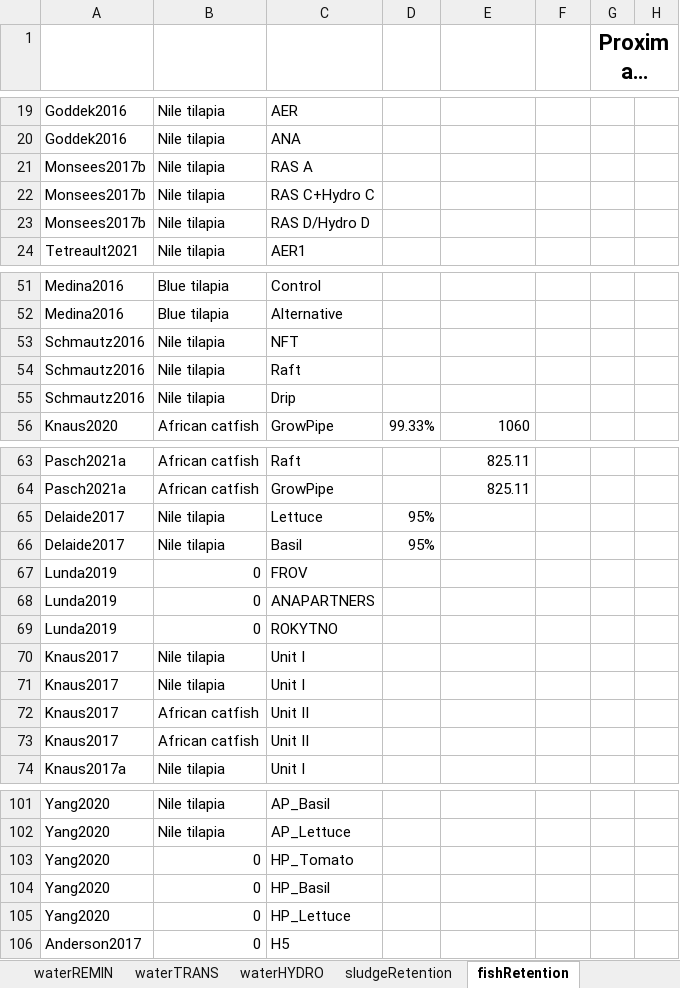
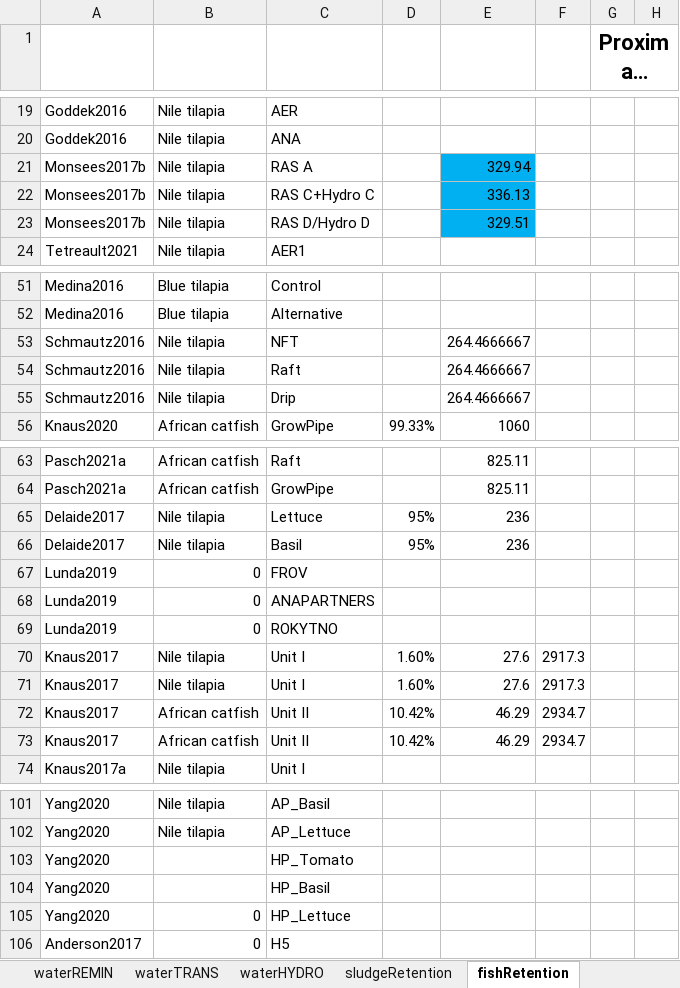
Before and after one commit to TellAnAx/apo-sub-1, an Excel workbook: data/solubility/Aquaponics - Masterfile Nutrients.xlsx, sheet fishRetention, drawn as a sheet; only a part is shown, gaps mark what is left out; long unchanged cells end in …; values as stored, in another font and other column widths than the file's, no borders; the diff names each change by its address in the sheet, - before the commit and + after, or states it on an @@ line.

```diff
--- a/data/solubility/Aquaponics - Masterfile Nutrients.xlsx (sheet fishRetention)
+++ b/data/solubility/Aquaponics - Masterfile Nutrients.xlsx (sheet fishRetention)
-E21: (empty)
+E21: 329.94
-E21:E23 fill: none
+E21:E23 fill: #00B0F0
-E22: (empty)
+E22: 336.13
-E23: (empty)
+E23: 329.51
-E53:E55: (empty)
+E53:E55: 264.4666667
-E65:E66: (empty)
+E65:E66: 236
-D70:D71: (empty)
+D70:D71: 1.60%
-E70:E71: (empty)
+E70:E71: 27.6
-F70:F71: (empty)
+F70:F71: 2917.3
-D72:D73: (empty)
+D72:D73: 10.42%
-E72:E73: (empty)
+E72:E73: 46.29
-F72:F73: (empty)
+F72:F73: 2934.7
-B103:B104: 0
+B103:B104: (empty)
```
Also changed, not shown: sheet rearing, sheet statistics-rearing, 13 other files.
